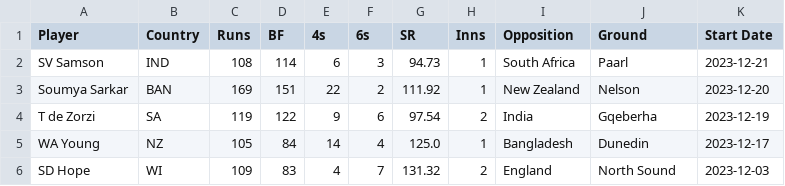
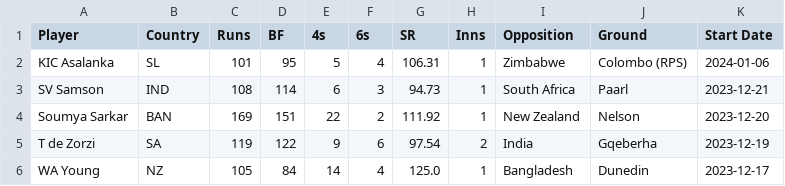
Before and after one commit to balajils/Cricket_DataViz, a CSV file: Data Scraping/cricket_data.csv, drawn as a sheet; only a part is shown; the shorter side is filled out with more unchanged rows.

Commit message:
Update cricket statistics data set upon running Data Scraper.py

```diff
--- a/Data Scraping/cricket_data.csv
+++ b/Data Scraping/cricket_data.csv
@@ -1,2 +1,3 @@
 Player,Country,Runs,BF,4s,6s,SR,Inns,Opposition,Ground,Start Date
+KIC Asalanka,SL,101,95,5,4,106.31,1,Zimbabwe,Colombo (RPS),2024-01-06
 SV Samson,IND,108,114,6,3,94.73,1,South Africa,Paarl,2023-12-21
```
